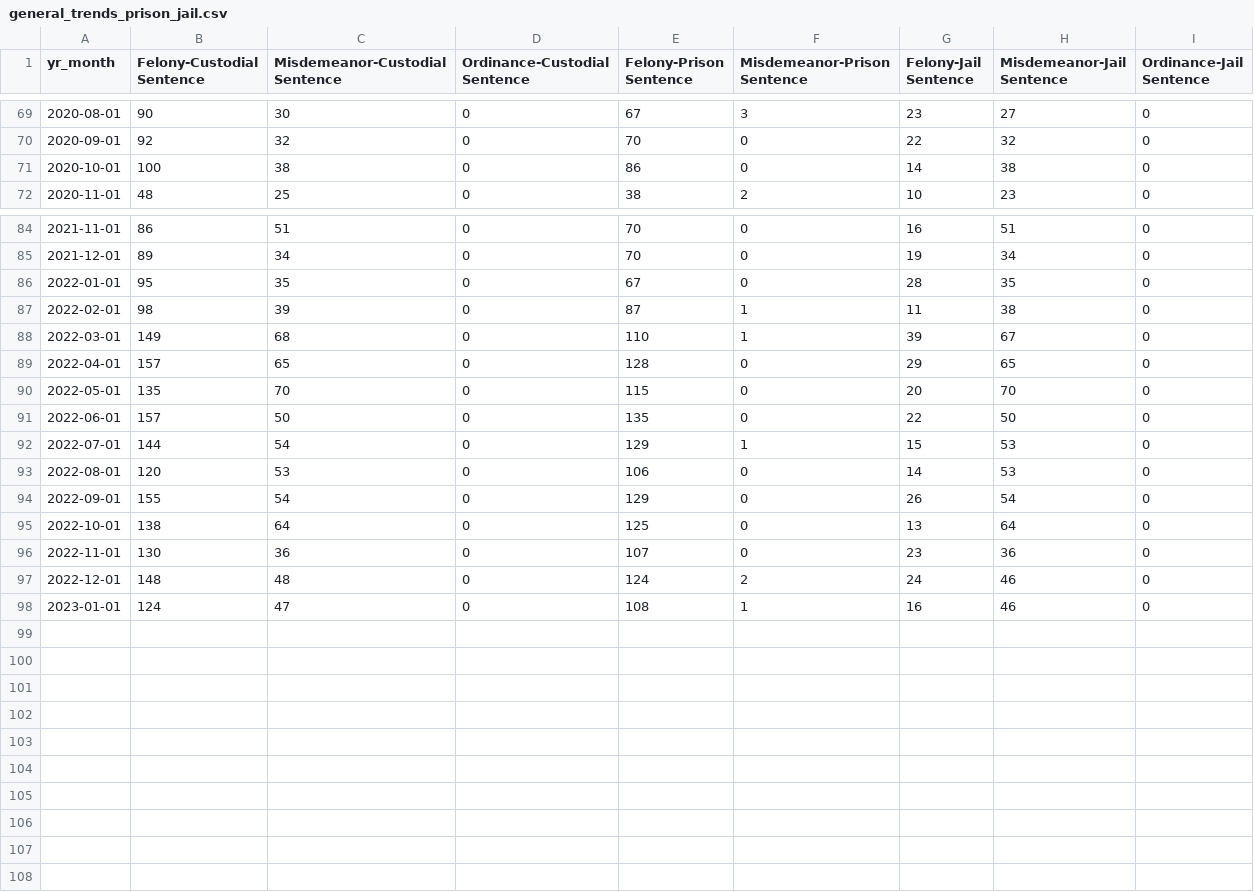
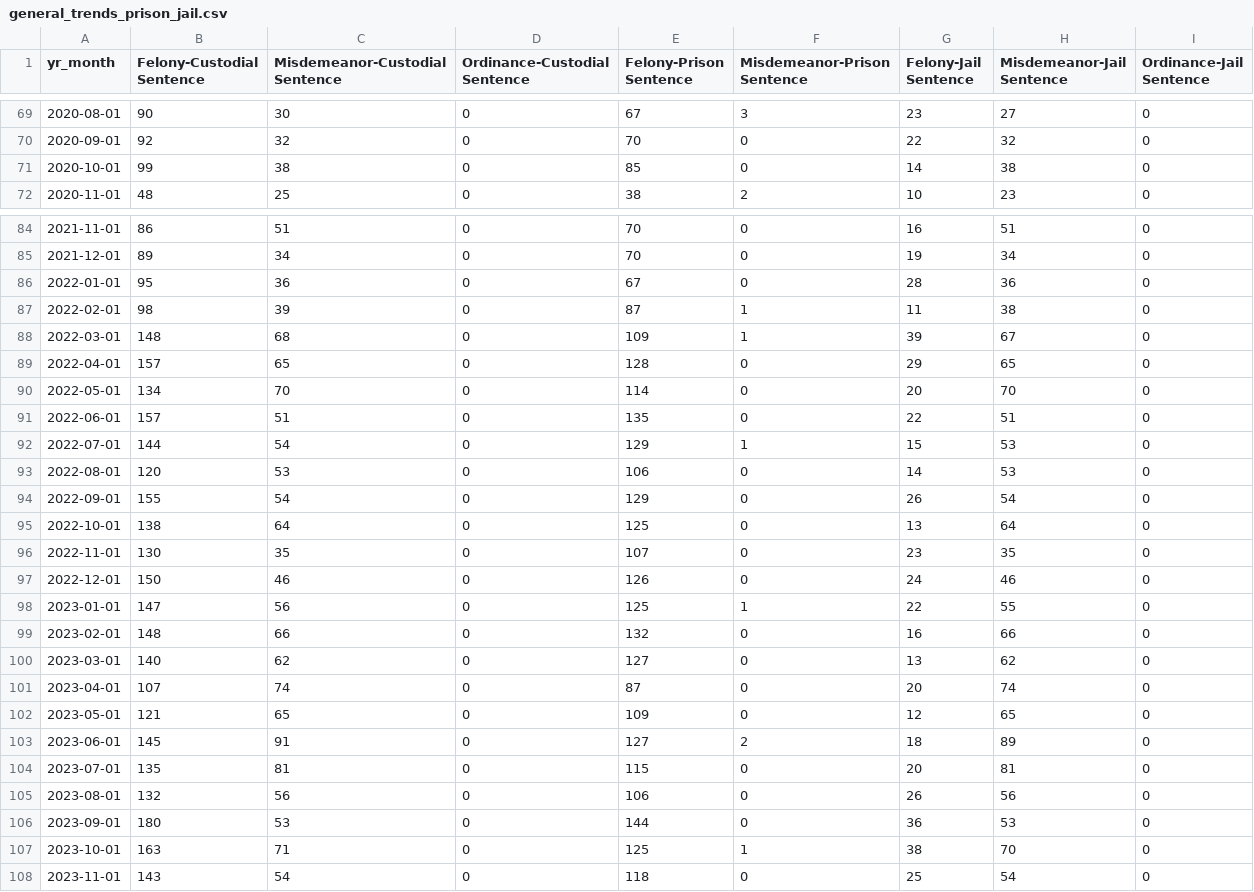
Before and after one commit to milwaukeedao/mke-da-dashboard-data, a CSV file: sentencing/general_trends_prison_jail.csv, drawn as a sheet; only a part is shown, gaps mark what is left out; the diff covers the shown part only.

Commit message:
add sentence and dispo

```diff
--- a/sentencing/general_trends_prison_jail.csv
+++ b/sentencing/general_trends_prison_jail.csv
@@ -70,3 +70,3 @@ yr_month,Felony-Custodial Sentence,Misdemeanor-Custodial Sentence,Ordinance-Cust
 2020-09-01,92,32,0,70,0,22,32,0
-2020-10-01,100,38,0,86,0,14,38,0
+2020-10-01,99,38,0,85,0,14,38,0
 2020-11-01,48,25,0,38,2,10,23,0
@@ -85,8 +85,8 @@ yr_month,Felony-Custodial Sentence,Misdemeanor-Custodial Sentence,Ordinance-Cust
 2021-12-01,89,34,0,70,0,19,34,0
-2022-01-01,95,35,0,67,0,28,35,0
+2022-01-01,95,36,0,67,0,28,36,0
 2022-02-01,98,39,0,87,1,11,38,0
-2022-03-01,149,68,0,110,1,39,67,0
+2022-03-01,148,68,0,109,1,39,67,0
 2022-04-01,157,65,0,128,0,29,65,0
-2022-05-01,135,70,0,115,0,20,70,0
-2022-06-01,157,50,0,135,0,22,50,0
+2022-05-01,134,70,0,114,0,20,70,0
+2022-06-01,157,51,0,135,0,22,51,0
 2022-07-01,144,54,0,129,1,15,53,0
@@ -95,4 +95,14 @@ yr_month,Felony-Custodial Sentence,Misdemeanor-Custodial Sentence,Ordinance-Cust
 2022-10-01,138,64,0,125,0,13,64,0
-2022-11-01,130,36,0,107,0,23,36,0
-2022-12-01,148,48,0,124,2,24,46,0
-2023-01-01,124,47,0,108,1,16,46,0
+2022-11-01,130,35,0,107,0,23,35,0
+2022-12-01,150,46,0,126,0,24,46,0
+2023-01-01,147,56,0,125,1,22,55,0
+2023-02-01,148,66,0,132,0,16,66,0
+2023-03-01,140,62,0,127,0,13,62,0
+2023-04-01,107,74,0,87,0,20,74,0
+2023-05-01,121,65,0,109,0,12,65,0
+2023-06-01,145,91,0,127,2,18,89,0
+2023-07-01,135,81,0,115,0,20,81,0
+2023-08-01,132,56,0,106,0,26,56,0
+2023-09-01,180,53,0,144,0,36,53,0
+2023-10-01,163,71,0,125,1,38,70,0
+2023-11-01,143,54,0,118,0,25,54,0
```
Also changed, not shown: 30 edited cells elsewhere in this file, dispo/fel_dispo.csv, dispo/gf_dispo.csv, 14 other files.
